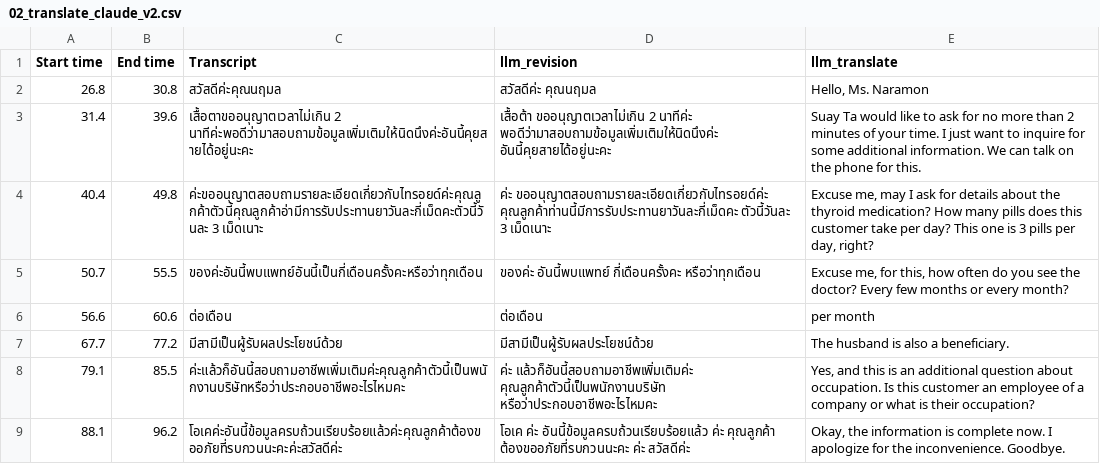
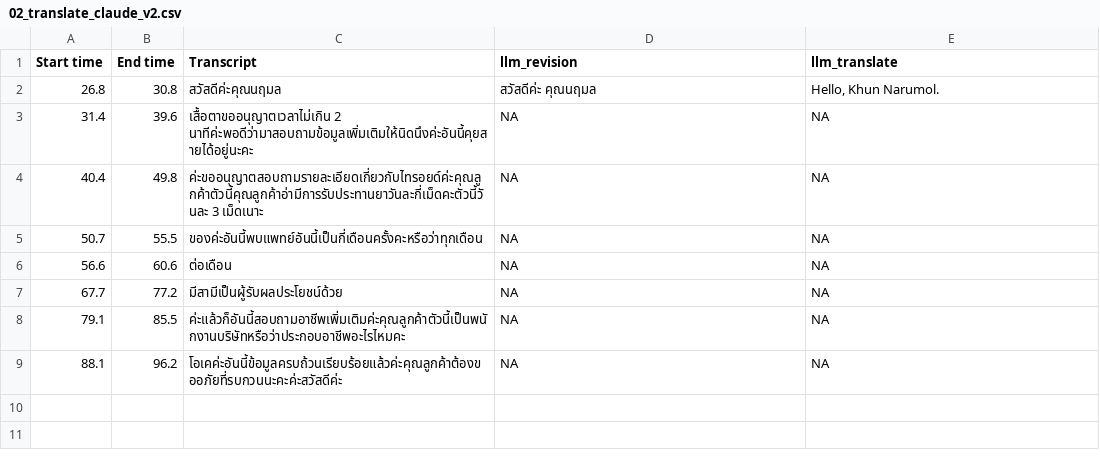
Before and after one commit to fangyuan-ksgk/translate-thai, a CSV file: 02_translate_claude_v2.csv, drawn as a sheet.

```diff
--- a/02_translate_claude_v2.csv
+++ b/02_translate_claude_v2.csv
@@ -1,9 +1,9 @@
 Start time,End time,Transcript,llm_revision,llm_translate
-26.8,30.8,สวัสดีค่ะคุณนฤมล,สวัสดีค่ะ คุณนฤมล,"Hello, Ms. Naramon"
-31.4,39.6,เสื้อตาขออนุญาตเวลาไม่เกิน 2 นาทีค่ะพอดีว่ามาสอบถามข้อมูลเพิ่มเติมให้นิดนึงค่ะอันนี้คุยสายได้อยู่นะคะ,เสื้อต้า ขออนุญาตเวลาไม่เกิน 2 นาทีค่ะ พอดีว่ามาสอบถามข้อมูลเพิ่มเติมให้นิดนึงค่ะ อันนี้คุยสายได้อยู่นะคะ,Suay Ta would like to ask for no more than 2 minutes of your time. I just want to inquire for some additional information. We can talk on the phone for this.
-40.4,49.8,ค่ะขออนุญาตสอบถามรายละเอียดเกี่ยวกับไทรอยด์ค่ะคุณลูกค้าตัวนี้คุณลูกค้าอ่ามีการรับประทานยาวันละกี่เม็ดคะตัวนี้วันละ 3 เม็ดเนาะ,ค่ะ ขออนุญาตสอบถามรายละเอียดเกี่ยวกับไทรอยด์ค่ะ คุณลูกค้าท่านนี้มีการรับประทานยาวันละกี่เม็ดคะ ตัวนี้วันละ 3 เม็ดเนาะ,"Excuse me, may I ask for details about the thyroid medication? How many pills does this customer take per day? This one is 3 pills per day, right?"
-50.7,55.5,ของค่ะอันนี้พบแพทย์อันนี้เป็นกี่เดือนครั้งคะหรือว่าทุกเดือน,ของค่ะ อันนี้พบแพทย์ กี่เดือนครั้งคะ หรือว่าทุกเดือน,"Excuse me, for this, how often do you see the doctor? Every few months or every month?"
-56.6,60.6,ต่อเดือน,ต่อเดือน,per month
-67.7,77.2,มีสามีเป็นผู้รับผลประโยชน์ด้วย,มีสามีเป็นผู้รับผลประโยชน์ด้วย,The husband is also a beneficiary.
-79.1,85.5,ค่ะแล้วก็อันนี้สอบถามอาชีพเพิ่มเติมค่ะคุณลูกค้าตัวนี้เป็นพนักงานบริษัทหรือว่าประกอบอาชีพอะไรไหมคะ,ค่ะ แล้วก็อันนี้สอบถามอาชีพเพิ่มเติมค่ะ คุณลูกค้าตัวนี้เป็นพนักงานบริษัท หรือว่าประกอบอาชีพอะไรไหมคะ,"Yes, and this is an additional question about occupation. Is this customer an employee of a company or what is their occupation?"
-88.1,96.2,โอเคค่ะอันนี้ข้อมูลครบถ้วนเรียบร้อยแล้วค่ะคุณลูกค้าต้องขออภัยที่รบกวนนะคะค่ะสวัสดีค่ะ,โอเค ค่ะ อันนี้ข้อมูลครบถ้วนเรียบร้อยแล้ว ค่ะ คุณลูกค้า ต้องขออภัยที่รบกวนนะคะ ค่ะ สวัสดีค่ะ,"Okay, the information is complete now. I apologize for the inconvenience. Goodbye."
+26.8,30.8,สวัสดีค่ะคุณนฤมล,สวัสดีค่ะ คุณนฤมล,"Hello, Khun Narumol."
+31.4,39.6,เสื้อตาขออนุญาตเวลาไม่เกิน 2 นาทีค่ะพอดีว่ามาสอบถามข้อมูลเพิ่มเติมให้นิดนึงค่ะอันนี้คุยสายได้อยู่นะคะ,NA,NA
+40.4,49.8,ค่ะขออนุญาตสอบถามรายละเอียดเกี่ยวกับไทรอยด์ค่ะคุณลูกค้าตัวนี้คุณลูกค้าอ่ามีการรับประทานยาวันละกี่เม็ดคะตัวนี้วันละ 3 เม็ดเนาะ,NA,NA
+50.7,55.5,ของค่ะอันนี้พบแพทย์อันนี้เป็นกี่เดือนครั้งคะหรือว่าทุกเดือน,NA,NA
+56.6,60.6,ต่อเดือน,NA,NA
+67.7,77.2,มีสามีเป็นผู้รับผลประโยชน์ด้วย,NA,NA
+79.1,85.5,ค่ะแล้วก็อันนี้สอบถามอาชีพเพิ่มเติมค่ะคุณลูกค้าตัวนี้เป็นพนักงานบริษัทหรือว่าประกอบอาชีพอะไรไหมคะ,NA,NA
+88.1,96.2,โอเคค่ะอันนี้ข้อมูลครบถ้วนเรียบร้อยแล้วค่ะคุณลูกค้าต้องขออภัยที่รบกวนนะคะค่ะสวัสดีค่ะ,NA,NA
```
Also changed, not shown: 7 other files.
